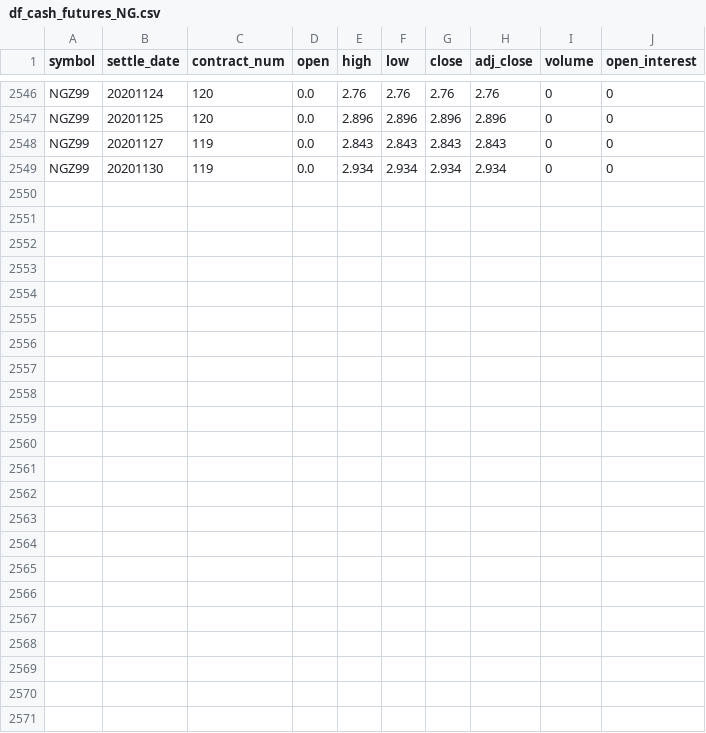
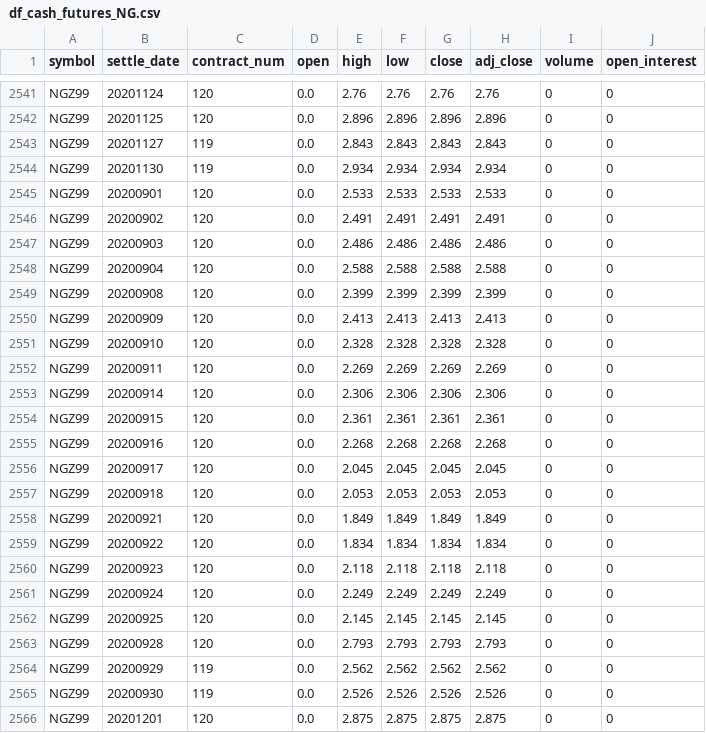
Before and after one commit to bgithub1/volgrid, a CSV file: volgrid/df_cash_futures_NG.csv, drawn as a sheet; only a part is shown, gaps mark what is left out; the diff names each change by its address in the sheet, - before the commit and + after, or states it on an @@ line.

```diff
--- a/volgrid/df_cash_futures_NG.csv
+++ b/volgrid/df_cash_futures_NG.csv
@@ row 2503 moved to row 2545: NGZ99 @@
@@ row 2504 moved to row 2546: NGZ99 @@
@@ row 2505 moved to row 2547: NGZ99 @@
@@ row 2506 moved to row 2548: NGZ99 @@
@@ row 2507 moved to row 2549: NGZ99 @@
+row 2550: NGZ99 | 20200909 | 120 | 0.0 | 2.413 | 2.413 | 2.413 | 2.413 | 0 | 0
+row 2551: NGZ99 | 20200910 | 120 | 0.0 | 2.328 | 2.328 | 2.328 | 2.328 | 0 | 0
+row 2552: NGZ99 | 20200911 | 120 | 0.0 | 2.269 | 2.269 | 2.269 | 2.269 | 0 | 0
+row 2553: NGZ99 | 20200914 | 120 | 0.0 | 2.306 | 2.306 | 2.306 | 2.306 | 0 | 0
+row 2554: NGZ99 | 20200915 | 120 | 0.0 | 2.361 | 2.361 | 2.361 | 2.361 | 0 | 0
+row 2555: NGZ99 | 20200916 | 120 | 0.0 | 2.268 | 2.268 | 2.268 | 2.268 | 0 | 0
+row 2556: NGZ99 | 20200917 | 120 | 0.0 | 2.045 | 2.045 | 2.045 | 2.045 | 0 | 0
+row 2557: NGZ99 | 20200918 | 120 | 0.0 | 2.053 | 2.053 | 2.053 | 2.053 | 0 | 0
+row 2558: NGZ99 | 20200921 | 120 | 0.0 | 1.849 | 1.849 | 1.849 | 1.849 | 0 | 0
+row 2559: NGZ99 | 20200922 | 120 | 0.0 | 1.834 | 1.834 | 1.834 | 1.834 | 0 | 0
+row 2560: NGZ99 | 20200923 | 120 | 0.0 | 2.118 | 2.118 | 2.118 | 2.118 | 0 | 0
+row 2561: NGZ99 | 20200924 | 120 | 0.0 | 2.249 | 2.249 | 2.249 | 2.249 | 0 | 0
+row 2562: NGZ99 | 20200925 | 120 | 0.0 | 2.145 | 2.145 | 2.145 | 2.145 | 0 | 0
+row 2563: NGZ99 | 20200928 | 120 | 0.0 | 2.793 | 2.793 | 2.793 | 2.793 | 0 | 0
+row 2564: NGZ99 | 20200929 | 119 | 0.0 | 2.562 | 2.562 | 2.562 | 2.562 | 0 | 0
+row 2565: NGZ99 | 20200930 | 119 | 0.0 | 2.526 | 2.526 | 2.526 | 2.526 | 0 | 0
+row 2566: NGZ99 | 20201201 | 120 | 0.0 | 2.875 | 2.875 | 2.875 | 2.875 | 0 | 0
```
Also changed, not shown: volgrid/df_cash_futures_ES.csv, volgrid/df_iv_skew_CB.csv, 9 other files.
